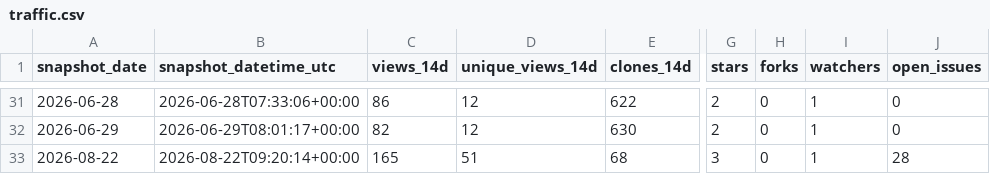
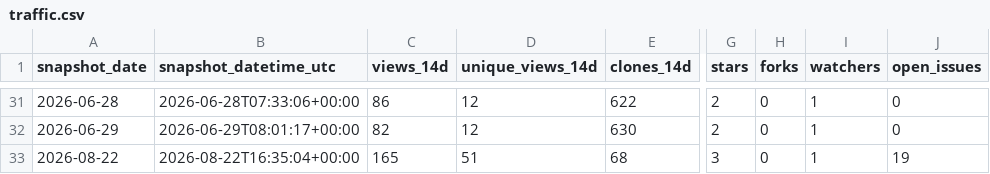
Before and after one commit to danielep71/VBA-DATETIMEPICKER, a CSV file: data/traffic.csv, drawn as a sheet; only a part is shown, gaps mark what is left out; the diff names each change by its address in the sheet, - before the commit and + after, or states it on an @@ line.

```diff
--- a/data/traffic.csv
+++ b/data/traffic.csv
-B33 (snapshot_datetime_utc): 2026-08-22T09:20:14+00:00
+B33 (snapshot_datetime_utc): 2026-08-22T16:35:04+00:00
-J33 (open_issues): 28
+J33 (open_issues): 19
```
